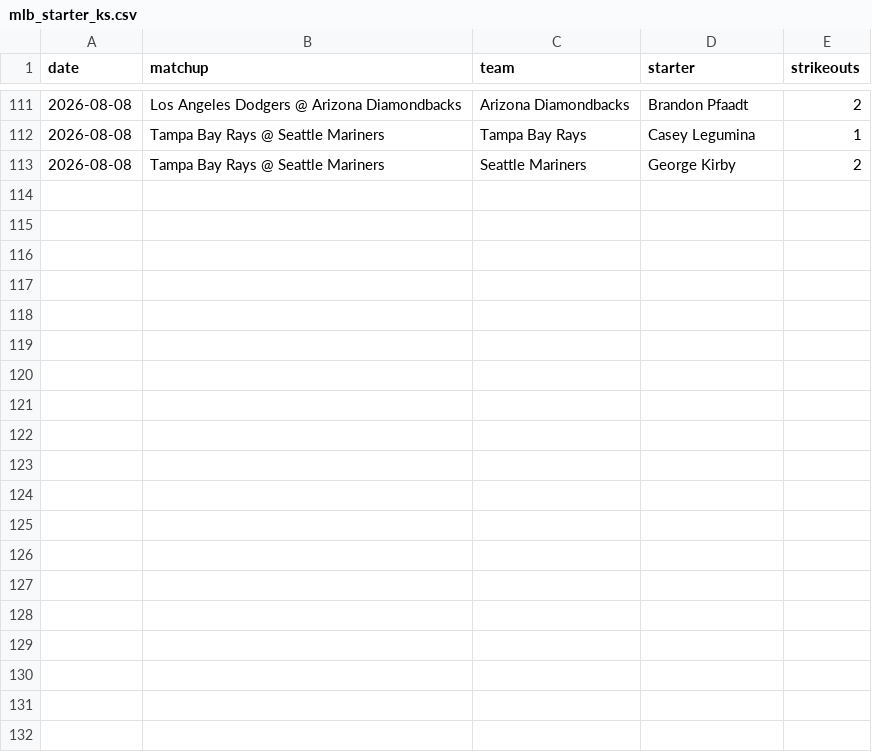
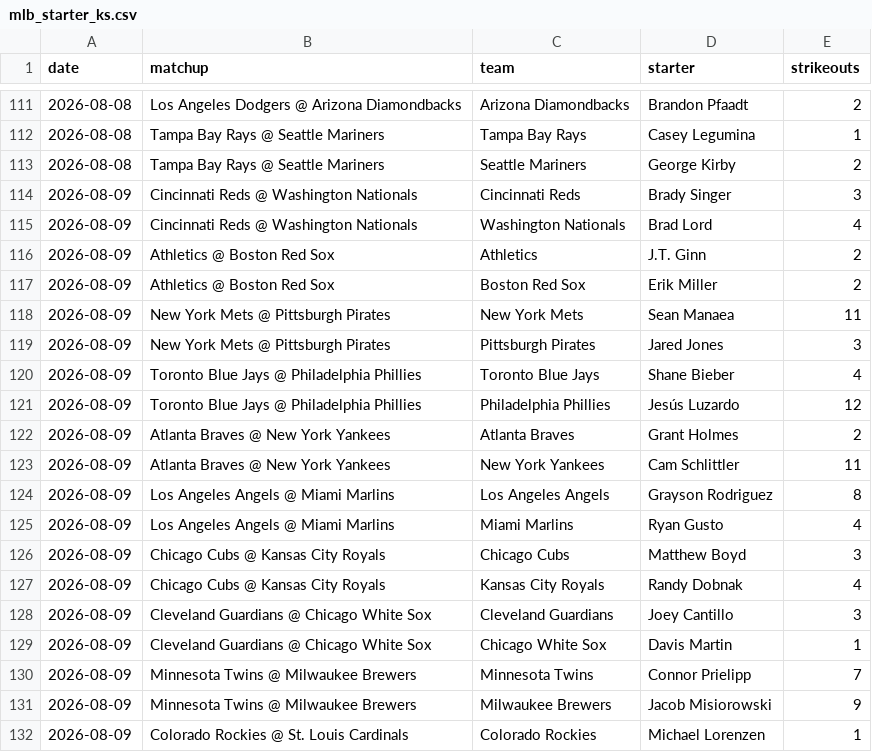
Before and after one commit to edwardk38/mlbstrikeouts, a CSV file: mlb_starter_ks.csv, drawn as a sheet; only a part is shown, gaps mark what is left out; the diff covers the shown part only; the diff names each change by its address in the sheet, - before the commit and + after, or states it on an @@ line.

```diff
--- a/mlb_starter_ks.csv
+++ b/mlb_starter_ks.csv
+row 114: 2026-08-09 | Cincinnati Reds @ Washington Nationals | Cincinnati Reds | Brady Singer | 3
+row 115: 2026-08-09 | Cincinnati Reds @ Washington Nationals | Washington Nationals | Brad Lord | 4
+row 116: 2026-08-09 | Athletics @ Boston Red Sox | Athletics | J.T. Ginn | 2
+row 117: 2026-08-09 | Athletics @ Boston Red Sox | Boston Red Sox | Erik Miller | 2
+row 118: 2026-08-09 | New York Mets @ Pittsburgh Pirates | New York Mets | Sean Manaea | 11
+row 119: 2026-08-09 | New York Mets @ Pittsburgh Pirates | Pittsburgh Pirates | Jared Jones | 3
+row 120: 2026-08-09 | Toronto Blue Jays @ Philadelphia Phillies | Toronto Blue Jays | Shane Bieber | 4
+row 121: 2026-08-09 | Toronto Blue Jays @ Philadelphia Phillies | Philadelphia Phillies | Jesús Luzardo | 12
+row 122: 2026-08-09 | Atlanta Braves @ New York Yankees | Atlanta Braves | Grant Holmes | 2
+row 123: 2026-08-09 | Atlanta Braves @ New York Yankees | New York Yankees | Cam Schlittler | 11
+row 124: 2026-08-09 | Los Angeles Angels @ Miami Marlins | Los Angeles Angels | Grayson Rodriguez | 8
+row 125: 2026-08-09 | Los Angeles Angels @ Miami Marlins | Miami Marlins | Ryan Gusto | 4
+row 126: 2026-08-09 | Chicago Cubs @ Kansas City Royals | Chicago Cubs | Matthew Boyd | 3
+row 127: 2026-08-09 | Chicago Cubs @ Kansas City Royals | Kansas City Royals | Randy Dobnak | 4
+row 128: 2026-08-09 | Cleveland Guardians @ Chicago White Sox | Cleveland Guardians | Joey Cantillo | 3
+row 129: 2026-08-09 | Cleveland Guardians @ Chicago White Sox | Chicago White Sox | Davis Martin | 1
+row 130: 2026-08-09 | Minnesota Twins @ Milwaukee Brewers | Minnesota Twins | Connor Prielipp | 7
+row 131: 2026-08-09 | Minnesota Twins @ Milwaukee Brewers | Milwaukee Brewers | Jacob Misiorowski | 9
+row 132: 2026-08-09 | Colorado Rockies @ St. Louis Cardinals | Colorado Rockies | Michael Lorenzen | 1
```
Also changed, not shown: 11 added rows elsewhere in this file.
